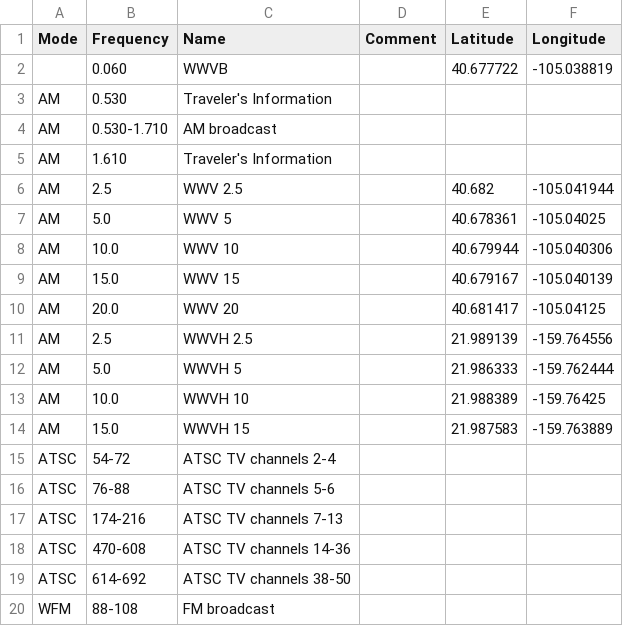
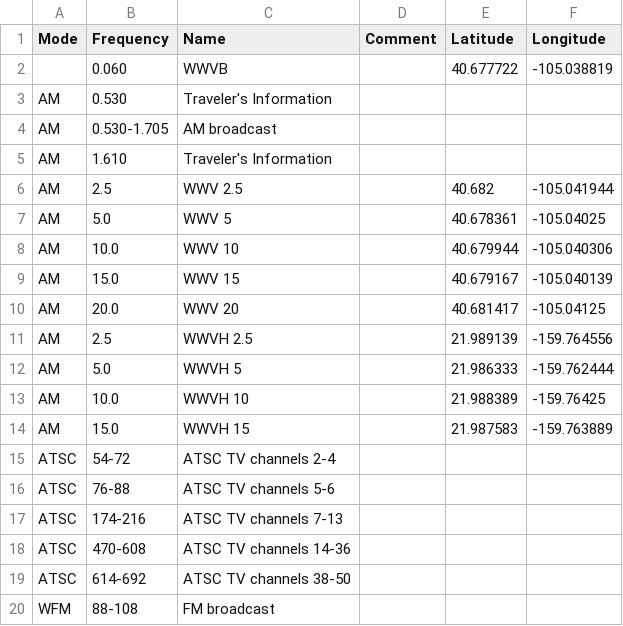
Before and after one commit to kpreid/shinysdr, a CSV file: shinysdr/data/dbs/Broadcast bands, US.csv, drawn as a sheet.

```diff
--- a/shinysdr/data/dbs/Broadcast bands, US.csv
+++ b/shinysdr/data/dbs/Broadcast bands, US.csv
@@ -3,3 +3,3 @@ Mode,Frequency,Name,Comment,Latitude,Longitude
 AM,0.530,Traveler's Information
-AM,0.530-1.710,AM broadcast
+AM,0.530-1.705,AM broadcast
 AM,1.610,Traveler's Information
```
Also changed, not shown: shinysdr/data/dbs/Aviation.csv, 1 other file.
